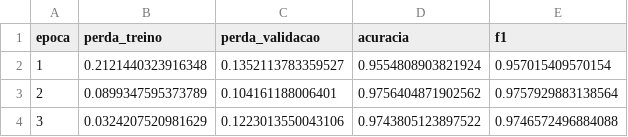
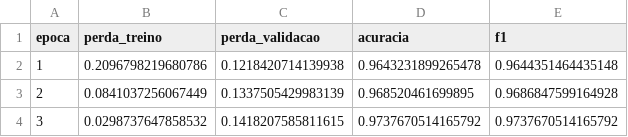
Before and after one commit to AliceFranca0/An-lise-de-Indicadores-de-Fake-News-Pt-Br, a CSV file: resultados/dados/historico_bertimbau.csv, drawn as a sheet.

```diff
--- a/resultados/dados/historico_bertimbau.csv
+++ b/resultados/dados/historico_bertimbau.csv
@@ -1,4 +1,4 @@
 epoca,perda_treino,perda_validacao,acuracia,f1
-1,0.2121440323916348,0.1352113783359527,0.9554808903821924,0.957015409570154
-2,0.0899347595373789,0.104161188006401,0.9756404871902562,0.9757929883138564
-3,0.0324207520981629,0.1223013550043106,0.9743805123897522,0.9746572496884088
+1,0.2096798219680786,0.1218420714139938,0.9643231899265478,0.9644351464435148
+2,0.0841037256067449,0.1337505429983139,0.968520461699895,0.9686847599164928
+3,0.0298737647858532,0.1418207585811615,0.9737670514165792,0.9737670514165792
```
Also changed, not shown: resultados/dados/deteccao_sinteticas.csv, resultados/dados/lime_termos.csv, 19 other files.
